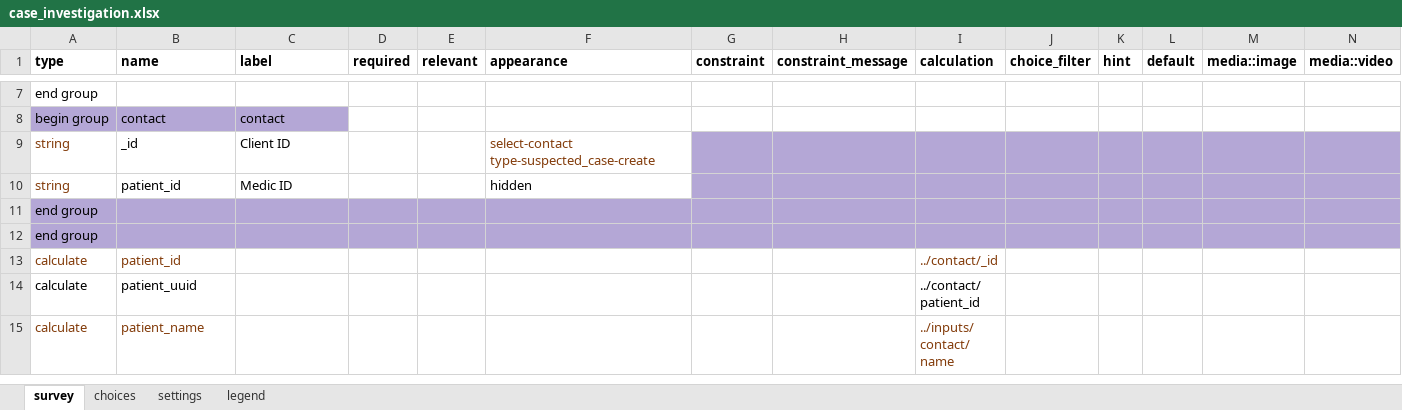
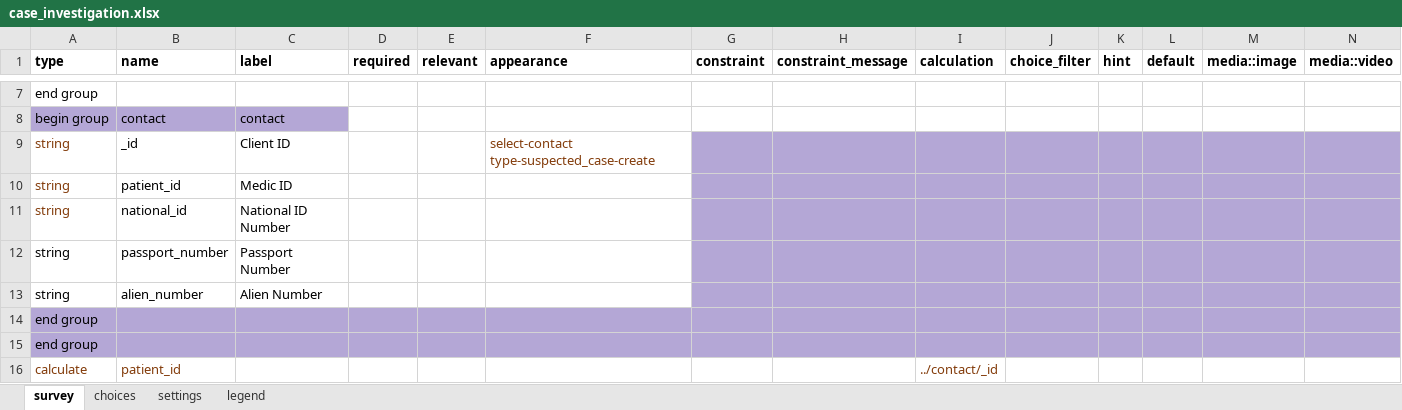
Before and after one commit to oyierp/community-testing-config-test, an Excel workbook: forms/app/case_investigation.xlsx, sheet survey, drawn as a sheet; only a part is shown, gaps mark what is left out; the shorter side is filled out with more unchanged rows; values as stored, in another font and other column widths than the file's, no borders; conditional formats not drawn; rows hold the shown columns only; the diff names each change by its address in the sheet, - before the commit and + after, or states it on an @@ line.

Commit message:
Add files via upload

```diff
--- a/forms/app/case_investigation.xlsx (sheet survey)
+++ b/forms/app/case_investigation.xlsx (sheet survey)
-F10 (appearance): hidden
+F10 (appearance): (empty)
+row 11: string | national_id | National ID Number
+row 12: string | passport_number | Passport Number
+row 13: string | alien_number | Alien Number
```
Also changed, not shown: sheet settings.
